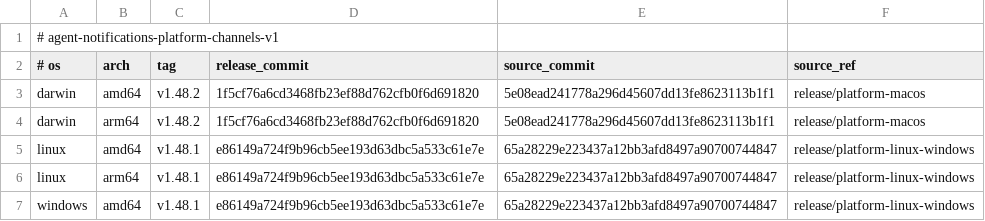
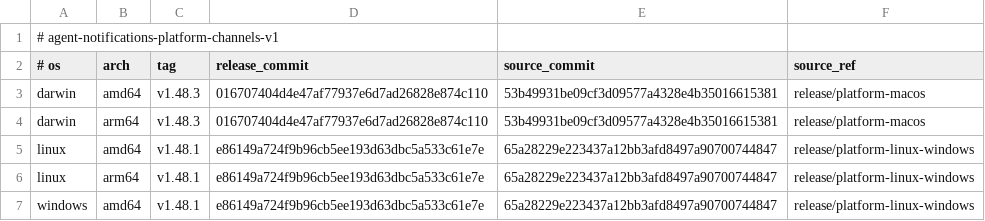
Before and after one commit to 777genius/agent-notifications, a TSV file: release-channels.tsv, drawn as a sheet.

Commit message:
chore(release): prepare corrected macOS v1.48.3 channel
Replace the rejected v1.48.2 selection in this unpublished controller preparation. Preserve Linux/Windows 1.48.1, legacy main versions and global Latest 1.46.1. Activation requires qualified public assets and the immutable macOS source snapshot.

Refs #301

Refs #302

```diff
--- a/release-channels.tsv
+++ b/release-channels.tsv
@@ -2,4 +2,4 @@
 # os	arch	tag	release_commit	source_commit	source_ref
-darwin	amd64	v1.48.2	1f5cf76a6cd3468fb23ef88d762cfb0f6d691820	5e08ead241778a296d45607dd13fe8623113b1f1	release/platform-macos
-darwin	arm64	v1.48.2	1f5cf76a6cd3468fb23ef88d762cfb0f6d691820	5e08ead241778a296d45607dd13fe8623113b1f1	release/platform-macos
+darwin	amd64	v1.48.3	016707404d4e47af77937e6d7ad26828e874c110	53b49931be09cf3d09577a4328e4b35016615381	release/platform-macos
+darwin	arm64	v1.48.3	016707404d4e47af77937e6d7ad26828e874c110	53b49931be09cf3d09577a4328e4b35016615381	release/platform-macos
 linux	amd64	v1.48.1	e86149a724f9b96cb5ee193d63dbc5a533c61e7e	65a28229e223437a12bb3afd8497a90700744847	release/platform-linux-windows
```
Also changed, not shown: 3 other files.
